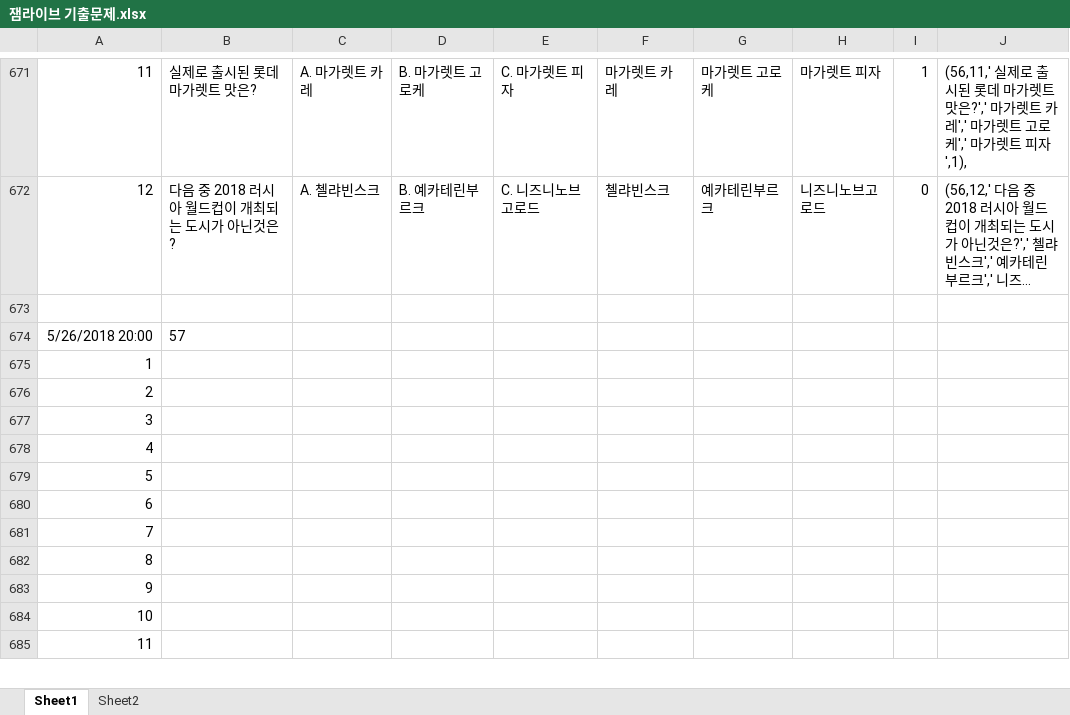
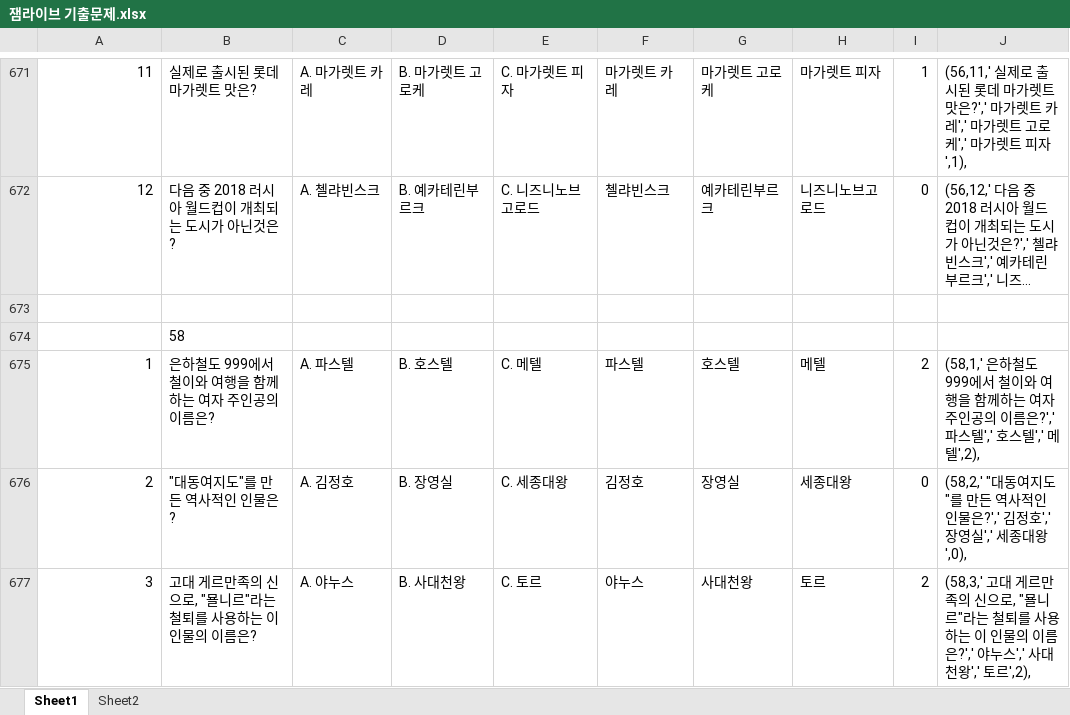
Before and after one commit to nnnyyy/jamlive, an Excel workbook: nodejs_svr/doc/잼라이브 기출문제.xlsx, sheet Sheet1, drawn as a sheet; only a part is shown, gaps mark what is left out; long unchanged cells end in …; values as stored, in another font and other column widths than the file's, no borders; removed rows and columns are numbered as before the commit, all else as after; the diff covers the shown part only; the diff names each change by its address in the sheet, - before the commit and + after, or states it on an @@ line.

```diff
--- a/nodejs_svr/doc/잼라이브 기출문제.xlsx (sheet Sheet1)
+++ b/nodejs_svr/doc/잼라이브 기출문제.xlsx (sheet Sheet1)
-row 674: 5/26/2018 20:00 | 57
-row 675: 1
-row 676: 2
-row 677: 3
-row 678: 4
-row 679: 5
-row 680: 6
-row 681: 7
-row 682: 8
-row 683: 9
-row 684: 10
-row 685: 11
+row 674:  | 58
+row 675: 1 | 은하철도 999에서 철이와 여행을 함께하는 여자 주인공의 이름은? | A. 파스텔 | B. 호스텔 | C. 메텔 | 파스텔 | 호스텔 | 메텔 | 2 | (58,1,' 은하철도 999에서 철이와 여행을 함께하는 여자 주인공의 이름은?',' 파스텔',' 호스텔',' 메텔',2),
+row 676: 2 | "대동여지도"를 만든 역사적인 인물은? | A. 김정호 | B. 장영실 | C. 세종대왕 | 김정호 | 장영실 | 세종대왕 | 0 | (58,2,' "대동여지도"를 만든 역사적인 인물은?',' 김정호',' 장영실',' 세종대왕',0),
+row 677: 3 | 고대 게르만족의 신으로, "묠니르"라는 철퇴를 사용하는 이 인물의 이름은? | A. 야누스 | B. 사대천왕 | C. 토르 | 야누스 | 사대천왕 | 토르 | 2 | (58,3,' 고대 게르만족의 신으로, "묠니르"라는 철퇴를 사용하는 이 인물의 이름은?',' 야누스',' 사대천왕',' 토르',2),
```
Also changed, not shown: 22 added rows and 1 edited cell elsewhere in this sheet, sheet Sheet2, formulas that keep their value, 5 other files.
